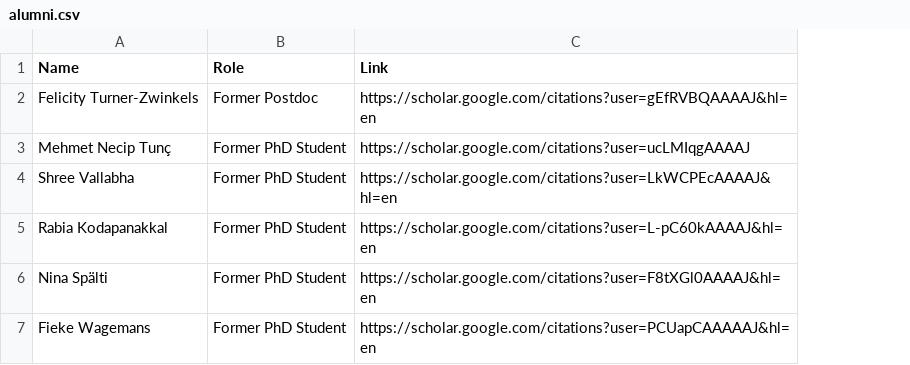
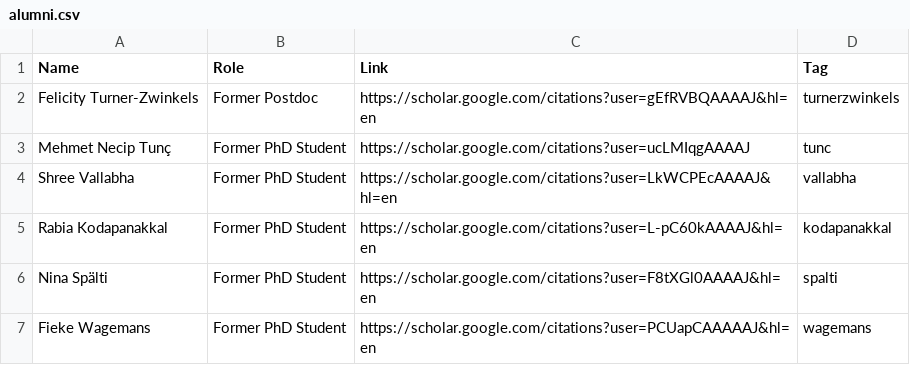
Before and after one commit to mjbsp/tbslab-quarto, a CSV file: people/alumni.csv, drawn as a sheet; the diff names each change by its address in the sheet, - before the commit and + after, or states it on an @@ line.

Commit message:
accordian alumni

```diff
--- a/people/alumni.csv
+++ b/people/alumni.csv
+column D (Tag), rows 2-7: turnerzwinkels | tunc | vallabha | kodapanakkal | spalti | wagemans
```
Also changed, not shown: pubs.csv, 3 other files.
